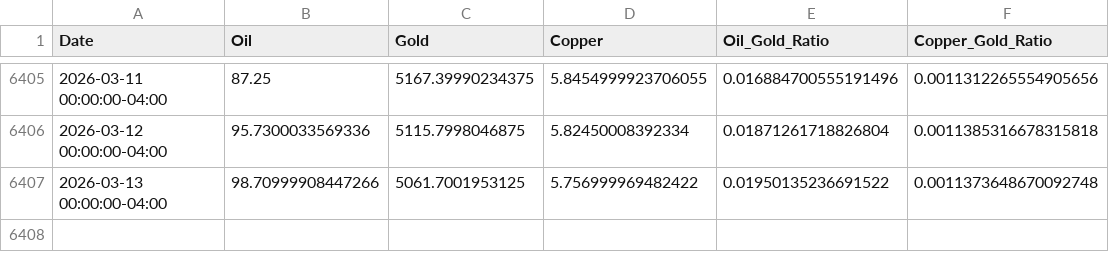
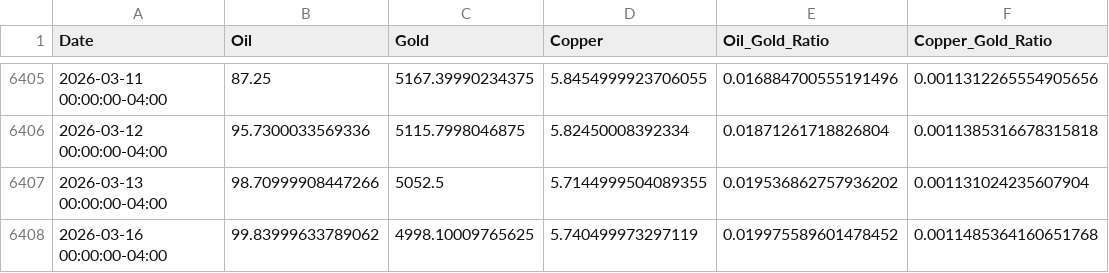
Before and after one commit to rekslee/jiucai, a CSV file: data/oil_gold_ copper.csv, drawn as a sheet; only a part is shown, gaps mark what is left out.

```diff
--- a/data/oil_gold_ copper.csv
+++ b/data/oil_gold_ copper.csv
@@ -6406,2 +6406,3 @@ Date,Oil,Gold,Copper,Oil_Gold_Ratio,Copper_Gold_Ratio
 2026-03-12 00:00:00-04:00,95.7300033569336,5115.7998046875,5.82450008392334,0.01871261718826804,0.0011385316678315818
-2026-03-13 00:00:00-04:00,98.70999908447266,5061.7001953125,5.756999969482422,0.01950135236691522,0.0011373648670092748
+2026-03-13 00:00:00-04:00,98.70999908447266,5052.5,5.7144999504089355,0.019536862757936202,0.001131024235607904
+2026-03-16 00:00:00-04:00,99.83999633789062,4998.10009765625,5.740499973297119,0.019975589601478452,0.0011485364160651768
```
